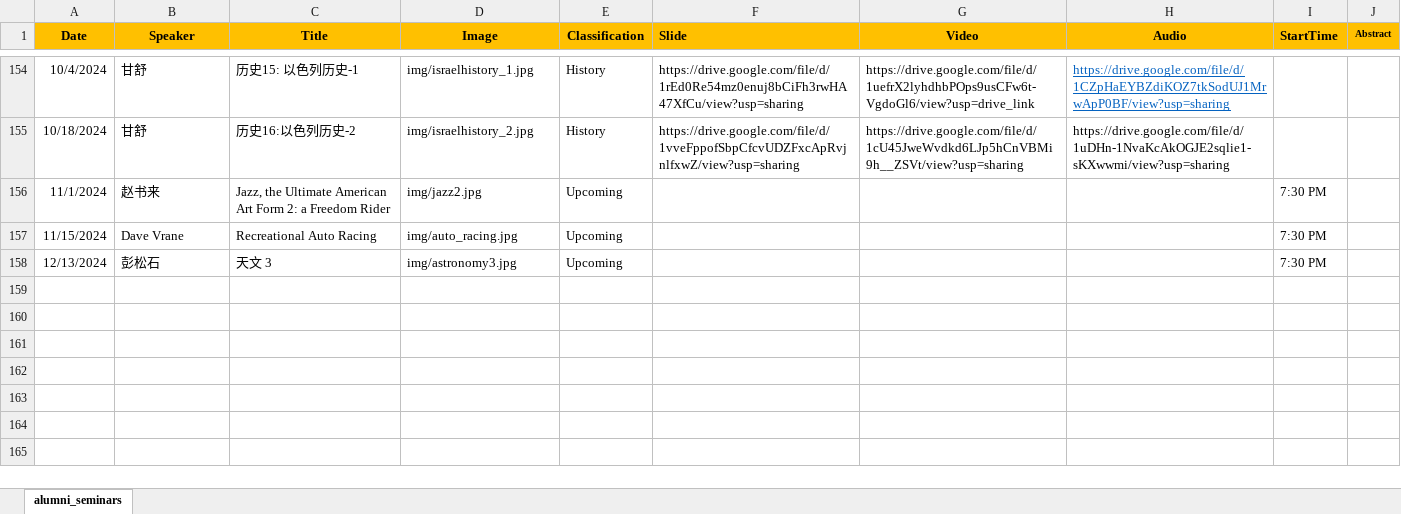
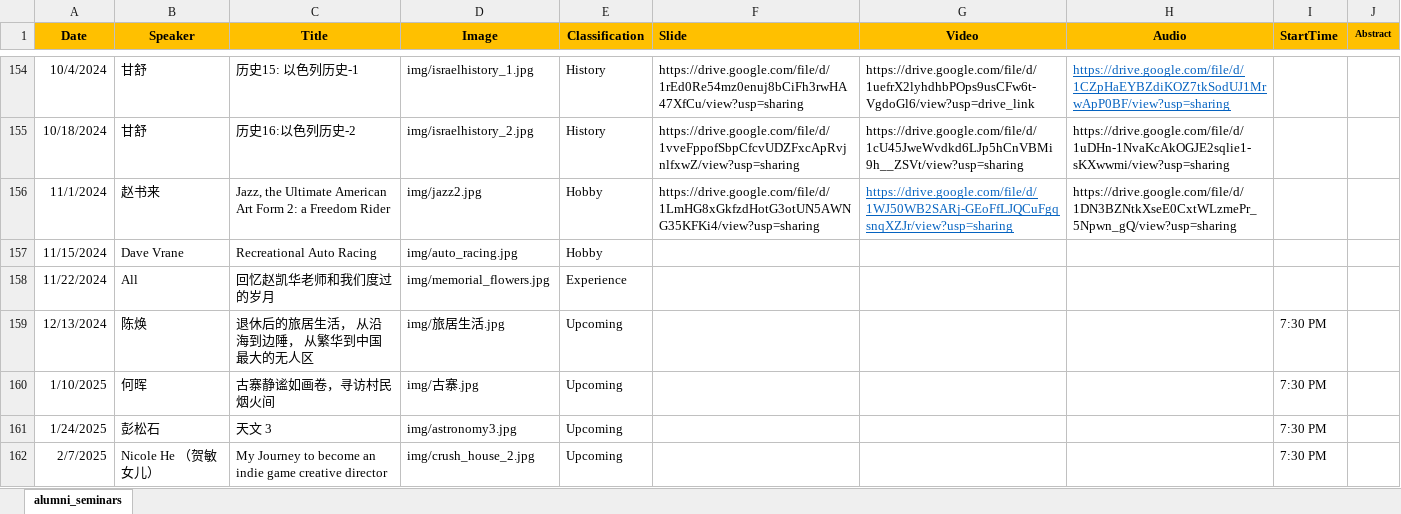
Before and after one commit to wulibeida79/wulibeida79.github.io, an Excel workbook: alumni_seminars.xlsx, sheet alumni_seminars, drawn as a sheet; only a part is shown, gaps mark what is left out; values as stored, in another font and other column widths than the file's, no borders; addresses are those after the commit; the diff names each change by its address in the sheet, - before the commit and + after, or states it on an @@ line.

Commit message:
Add files via upload

```diff
--- a/alumni_seminars.xlsx (sheet alumni_seminars)
+++ b/alumni_seminars.xlsx (sheet alumni_seminars)
-E156:E157 (Classification): Upcoming
+E156:E157 (Classification): Hobby
-F156 (Slide): (empty)
+F156 (Slide): https://drive.google.com/file/d/1LmHG8xGkfzdHotG3otUN5AWNG35KFKi4/view?usp=sharing
-G156 (Video): (empty)
+G156 (Video): https://drive.google.com/file/d/1WJ50WB2SARj-GEoFfLJQCuFgqsnqXZJr/view?usp=sharing
-H156 (Audio): (empty)
+H156 (Audio): https://drive.google.com/file/d/1DN3BZNtkXseE0CxtWLzmePr_5Npwn_gQ/view?usp=sharing
-I156:I157 (StartTime): 7:30 PM
+I156:I157 (StartTime): (empty)
+row 158: 11/22/2024 | All | 回忆赵凯华老师和我们度过的岁月 | img/memorial_flowers.jpg | Experience
-B159 (Speaker): 彭松石
+B159 (Speaker): 陈焕
-C159 (Title): 天文 3
+C159 (Title): 退休后的旅居生活， 从沿海到边陲， 从繁华到中国最大的无人区
-D159 (Image): img/astronomy3.jpg
+D159 (Image): img/旅居生活.jpg
+row 160: 1/10/2025 | 何晖 | 古寨静谧如画卷，寻访村民烟火间 | img/古寨.jpg | Upcoming |  |  |  | 7:30 PM
+row 161: 1/24/2025 | 彭松石 | 天文 3 | img/astronomy3.jpg | Upcoming |  |  |  | 7:30 PM
+row 162: 2/7/2025 | Nicole He （贺敏女儿） | My Journey to become an indie game creative director | img/crush_house_2.jpg | Upcoming |  |  |  | 7:30 PM
```
